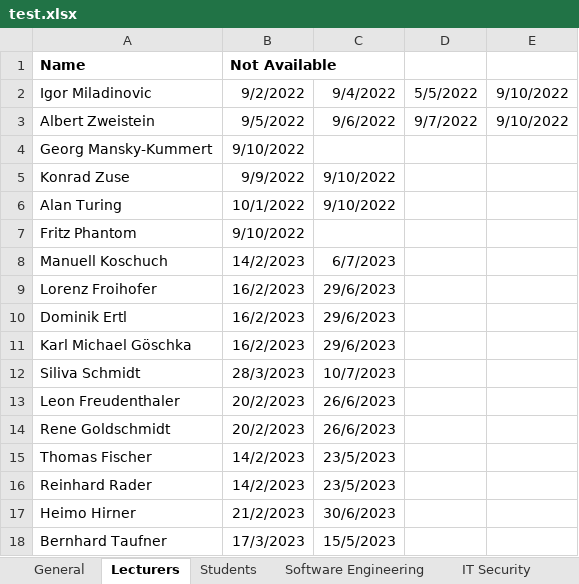
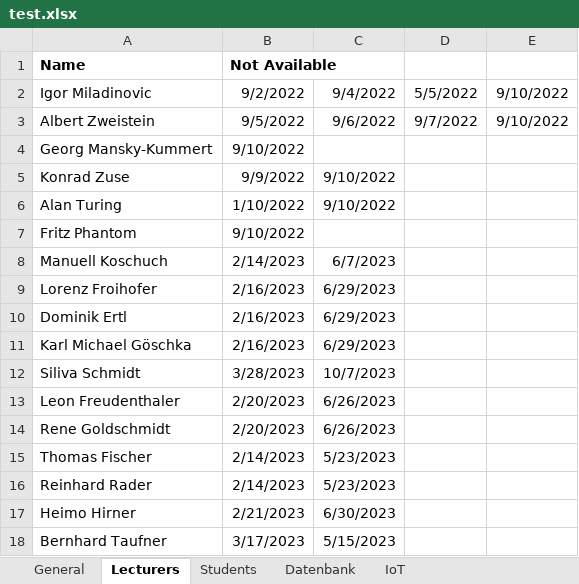
Before and after one commit to rarzberger4/TimetablePlanner, an Excel workbook: test.xlsx, sheet Lecturers, drawn as a sheet; values as stored, in another font and other column widths than the file's, no borders; the diff names each change by its address in the sheet, - before the commit and + after, or states it on an @@ line.

```diff
--- a/test.xlsx (sheet Lecturers)
+++ b/test.xlsx (sheet Lecturers)
-sheet tab: Software Engineering
-sheet tab: IT Security
-B6 (Not Available): 10/1/2022
+B6 (Not Available): 1/10/2022
-B8 (Not Available): 14/2/2023
+B8 (Not Available): 2/14/2023
-B9:B11 (Not Available): 16/2/2023
+B9:B11 (Not Available): 2/16/2023
-C9:C11: 29/6/2023
+C9:C11: 6/29/2023
-B12 (Not Available): 28/3/2023
+B12 (Not Available): 3/28/2023
-B13:B14 (Not Available): 20/2/2023
+B13:B14 (Not Available): 2/20/2023
-C13:C14: 26/6/2023
+C13:C14: 6/26/2023
-B15:B16 (Not Available): 14/2/2023
+B15:B16 (Not Available): 2/14/2023
-C15:C16: 23/5/2023
+C15:C16: 5/23/2023
-B17 (Not Available): 21/2/2023
+B17 (Not Available): 2/21/2023
-C17: 30/6/2023
+C17: 6/30/2023
-B18 (Not Available): 17/3/2023
+B18 (Not Available): 3/17/2023
-C18: 15/5/2023
+C18: 5/15/2023
```
Also changed, not shown: sheet General, sheet ProjektManagement, sheet IoT, sheet Datenbank, sheet Mobile App Development.
